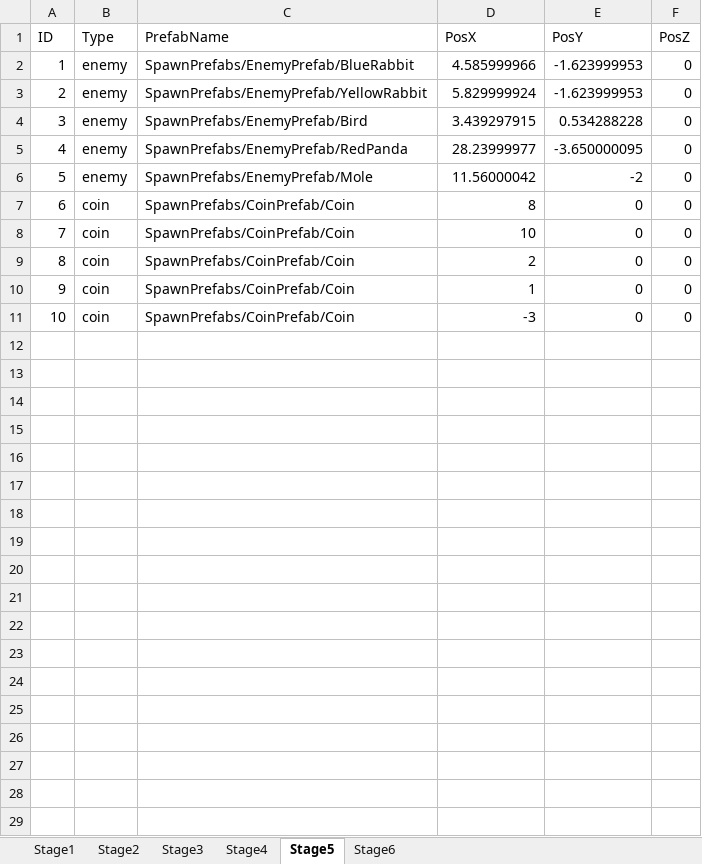
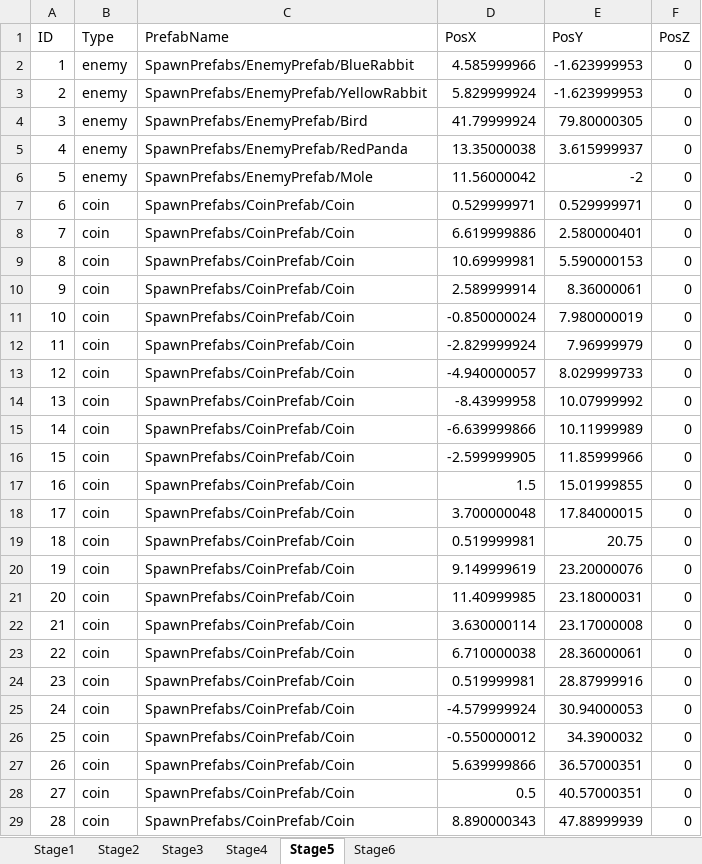
Before and after one commit to Koha58/FLUFF_SWING, an Excel workbook: Assets/Data/SpawnData.xlsx, sheet Stage5, drawn as a sheet; only a part is shown; values as stored, in another font and other column widths than the file's, no borders; the diff covers the shown part only; the diff names each change by its address in the sheet, - before the commit and + after, or states it on an @@ line.

Commit message:
Stage5完成。 敵、コインの生成処理をより厳密にし、画面内で消えないようにした。

```diff
--- a/Assets/Data/SpawnData.xlsx (sheet Stage5)
+++ b/Assets/Data/SpawnData.xlsx (sheet Stage5)
-D4 (PosX): 3.439297915
+D4 (PosX): 41.79999924
-E4 (PosY): 0.534288228
+E4 (PosY): 79.80000305
-D5 (PosX): 28.23999977
+D5 (PosX): 13.35000038
-E5 (PosY): -3.650000095
+E5 (PosY): 3.615999937
-D7 (PosX): 8
+D7 (PosX): 0.529999971
-E7 (PosY): 0
+E7 (PosY): 0.529999971
-D8 (PosX): 10
+D8 (PosX): 6.619999886
-E8 (PosY): 0
+E8 (PosY): 2.580000401
-D9 (PosX): 2
+D9 (PosX): 10.69999981
-E9 (PosY): 0
+E9 (PosY): 5.590000153
-D10 (PosX): 1
+D10 (PosX): 2.589999914
-E10 (PosY): 0
+E10 (PosY): 8.36000061
-D11 (PosX): -3
+D11 (PosX): -0.850000024
-E11 (PosY): 0
+E11 (PosY): 7.980000019
+row 12: 11 | coin | SpawnPrefabs/CoinPrefab/Coin | -2.829999924 | 7.96999979 | 0
+row 13: 12 | coin | SpawnPrefabs/CoinPrefab/Coin | -4.940000057 | 8.029999733 | 0
+row 14: 13 | coin | SpawnPrefabs/CoinPrefab/Coin | -8.43999958 | 10.07999992 | 0
+row 15: 14 | coin | SpawnPrefabs/CoinPrefab/Coin | -6.639999866 | 10.11999989 | 0
+row 16: 15 | coin | SpawnPrefabs/CoinPrefab/Coin | -2.599999905 | 11.85999966 | 0
+row 17: 16 | coin | SpawnPrefabs/CoinPrefab/Coin | 1.5 | 15.01999855 | 0
+row 18: 17 | coin | SpawnPrefabs/CoinPrefab/Coin | 3.700000048 | 17.84000015 | 0
+row 19: 18 | coin | SpawnPrefabs/CoinPrefab/Coin | 0.519999981 | 20.75 | 0
+row 20: 19 | coin | SpawnPrefabs/CoinPrefab/Coin | 9.149999619 | 23.20000076 | 0
+row 21: 20 | coin | SpawnPrefabs/CoinPrefab/Coin | 11.40999985 | 23.18000031 | 0
+row 22: 21 | coin | SpawnPrefabs/CoinPrefab/Coin | 3.630000114 | 23.17000008 | 0
+row 23: 22 | coin | SpawnPrefabs/CoinPrefab/Coin | 6.710000038 | 28.36000061 | 0
+row 24: 23 | coin | SpawnPrefabs/CoinPrefab/Coin | 0.519999981 | 28.87999916 | 0
+row 25: 24 | coin | SpawnPrefabs/CoinPrefab/Coin | -4.579999924 | 30.94000053 | 0
+row 26: 25 | coin | SpawnPrefabs/CoinPrefab/Coin | -0.550000012 | 34.3900032 | 0
+row 27: 26 | coin | SpawnPrefabs/CoinPrefab/Coin | 5.639999866 | 36.57000351 | 0
+row 28: 27 | coin | SpawnPrefabs/CoinPrefab/Coin | 0.5 | 40.57000351 | 0
+row 29: 28 | coin | SpawnPrefabs/CoinPrefab/Coin | 8.890000343 | 47.88999939 | 0
```
Also changed, not shown: 23 added rows elsewhere in this sheet, 3 other files.
